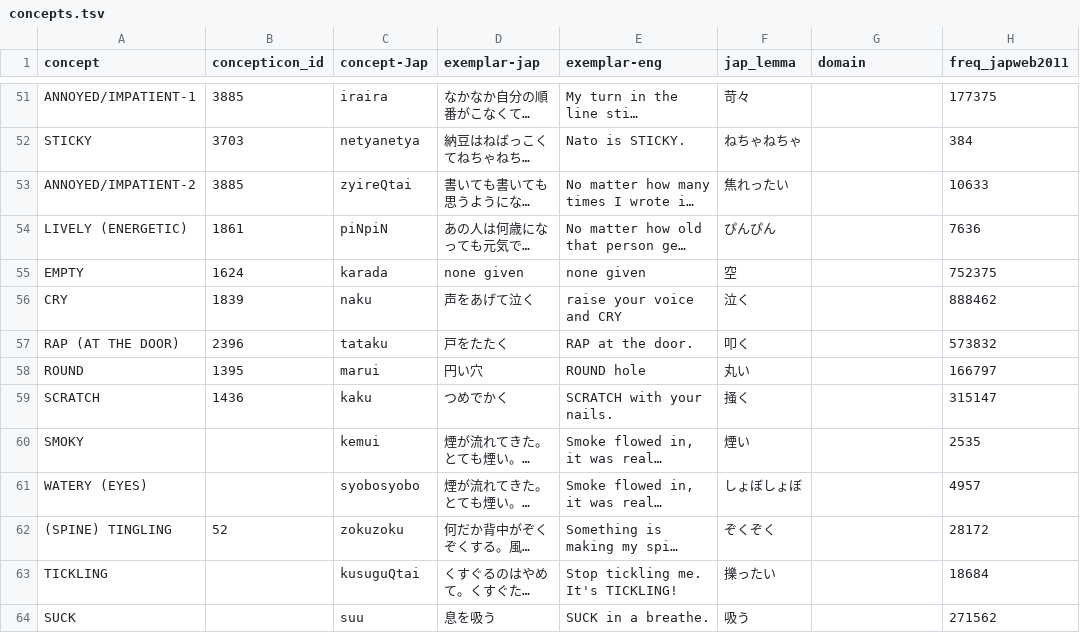
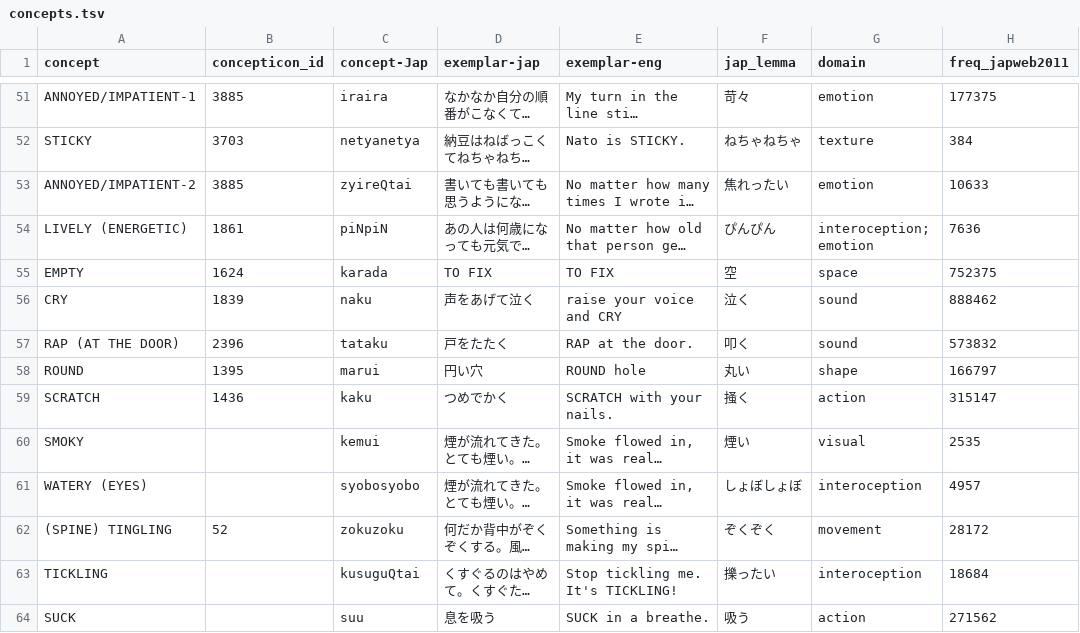
Before and after one commit to BonnieMcLean/JaponicSensoryLex, a TSV file: concepts.tsv, drawn as a sheet; only a part is shown, gaps mark what is left out; long unchanged cells end in …; the diff covers the shown part only; the diff names each change by its address in the sheet, - before the commit and + after, or states it on an @@ line.

```diff
--- a/concepts.tsv
+++ b/concepts.tsv
-G51 (domain): (empty)
+G51 (domain): emotion
-G52 (domain): (empty)
+G52 (domain): texture
-G53 (domain): (empty)
+G53 (domain): emotion
-G54 (domain): (empty)
+G54 (domain): interoception; emotion
-D55 (exemplar-jap): none given
+D55 (exemplar-jap): TO FIX
-E55 (exemplar-eng): none given
+E55 (exemplar-eng): TO FIX
-G55 (domain): (empty)
+G55 (domain): space
-G56:G57 (domain): (empty)
+G56:G57 (domain): sound
-G58 (domain): (empty)
+G58 (domain): shape
-G59 (domain): (empty)
+G59 (domain): action
-G60 (domain): (empty)
+G60 (domain): visual
-G61 (domain): (empty)
+G61 (domain): interoception
-G62 (domain): (empty)
+G62 (domain): movement
-G63 (domain): (empty)
+G63 (domain): interoception
-G64 (domain): (empty)
+G64 (domain): action
```
Also changed, not shown: 82 edited cells elsewhere in this file, languages.csv, 2 other files.
